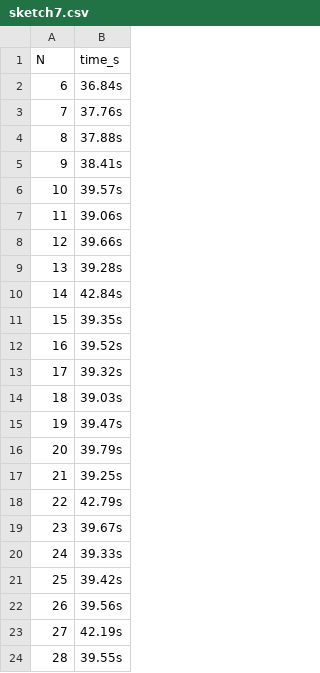
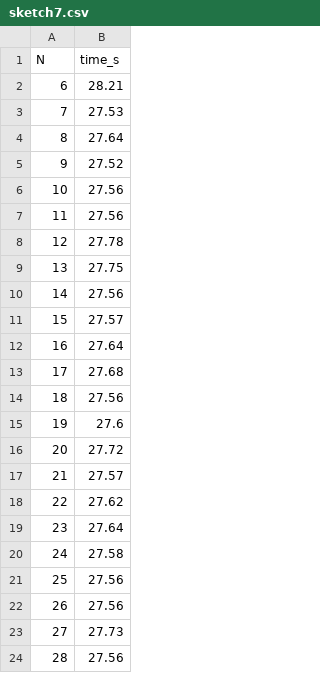
Before and after one commit to Vespyllin/randomized-2, a CSV file: data/performance/sketch7.csv, drawn as a sheet.

Commit message:
Missing hash performance measure, updated data

```diff
--- a/data/performance/sketch7.csv
+++ b/data/performance/sketch7.csv
@@ -1,24 +1,24 @@
 N,time_s
-6, 36.84s
-7, 37.76s
-8, 37.88s
-9, 38.41s
-10, 39.57s
-11, 39.06s
-12, 39.66s
-13, 39.28s
-14, 42.84s
-15, 39.35s
-16, 39.52s
-17, 39.32s
-18, 39.03s
-19, 39.47s
-20, 39.79s
-21, 39.25s
-22, 42.79s
-23, 39.67s
-24, 39.33s
-25, 39.42s
-26, 39.56s
-27, 42.19s
-28, 39.55s
+6,28.21
+7,27.53
+8,27.64
+9,27.52
+10,27.56
+11,27.56
+12,27.78
+13,27.75
+14,27.56
+15,27.57
+16,27.64
+17,27.68
+18,27.56
+19,27.6
+20,27.72
+21,27.57
+22,27.62
+23,27.64
+24,27.58
+25,27.56
+26,27.56
+27,27.73
+28,27.56
```
Also changed, not shown: data/performance/sketch10.csv, data/performance/sketch20.csv, 8 other files.
